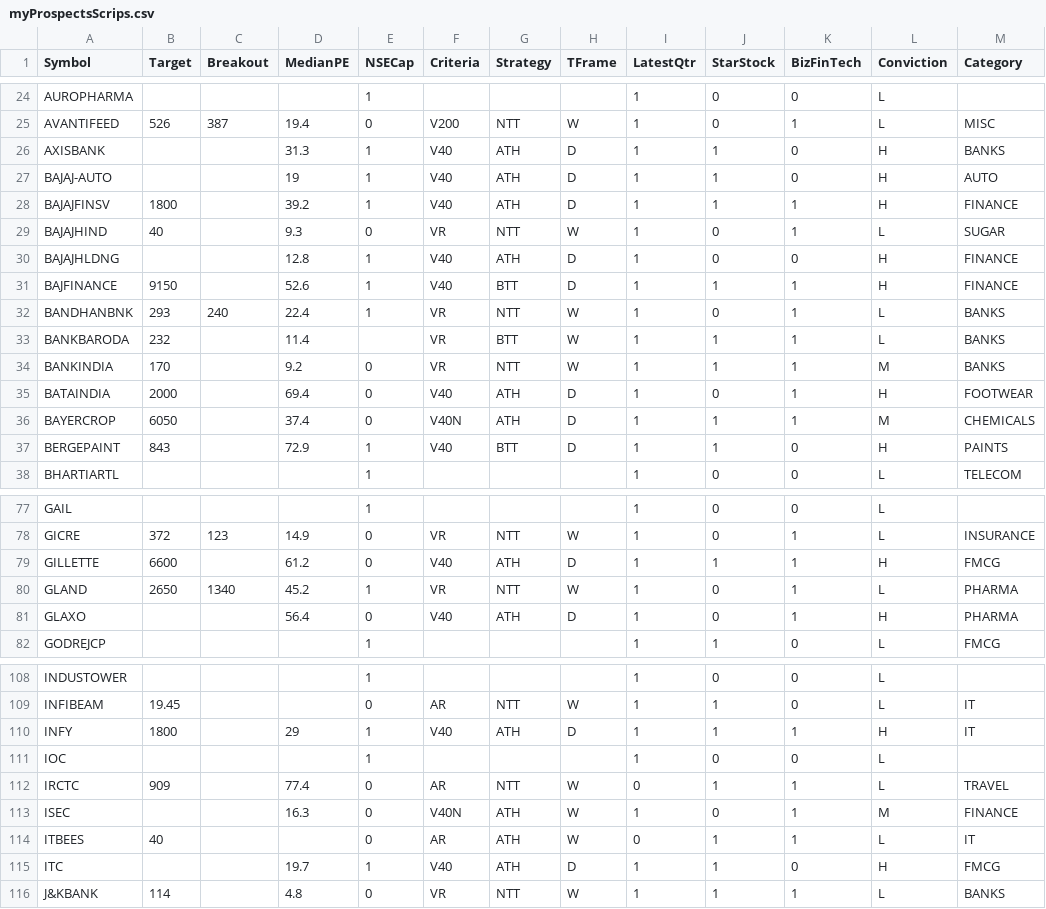
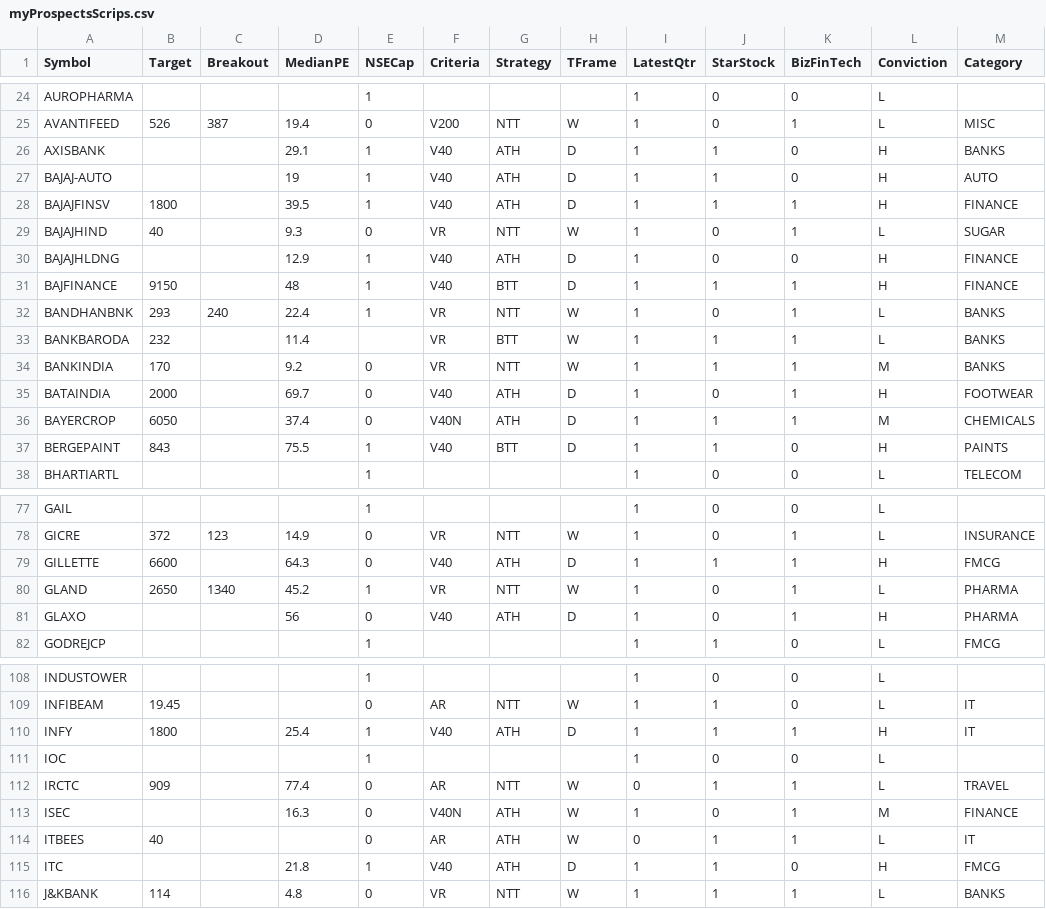
Before and after one commit to ankit-rathi/Quantvesting_v1, a CSV file: data/myProspectsScrips.csv, drawn as a sheet; only a part is shown, gaps mark what is left out; the diff covers the shown part only; the diff names each change by its address in the sheet, - before the commit and + after, or states it on an @@ line.

```diff
--- a/data/myProspectsScrips.csv
+++ b/data/myProspectsScrips.csv
-D26 (MedianPE): 31.3
+D26 (MedianPE): 29.1
-D28 (MedianPE): 39.2
+D28 (MedianPE): 39.5
-D30 (MedianPE): 12.8
+D30 (MedianPE): 12.9
-D31 (MedianPE): 52.6
+D31 (MedianPE): 48
-D35 (MedianPE): 69.4
+D35 (MedianPE): 69.7
-D37 (MedianPE): 72.9
+D37 (MedianPE): 75.5
-D79 (MedianPE): 61.2
+D79 (MedianPE): 64.3
-D81 (MedianPE): 56.4
+D81 (MedianPE): 56
-D110 (MedianPE): 29
+D110 (MedianPE): 25.4
-D115 (MedianPE): 19.7
+D115 (MedianPE): 21.8
```
Also changed, not shown: 15 edited cells elsewhere in this file, data/myPortfolioStocks.csv.
